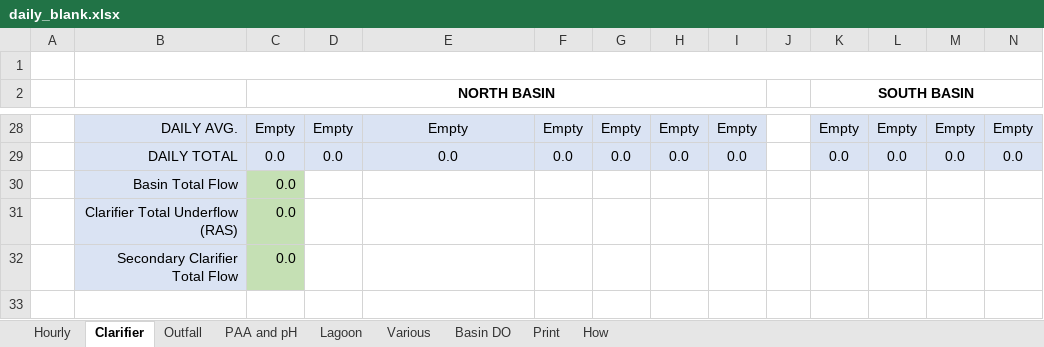
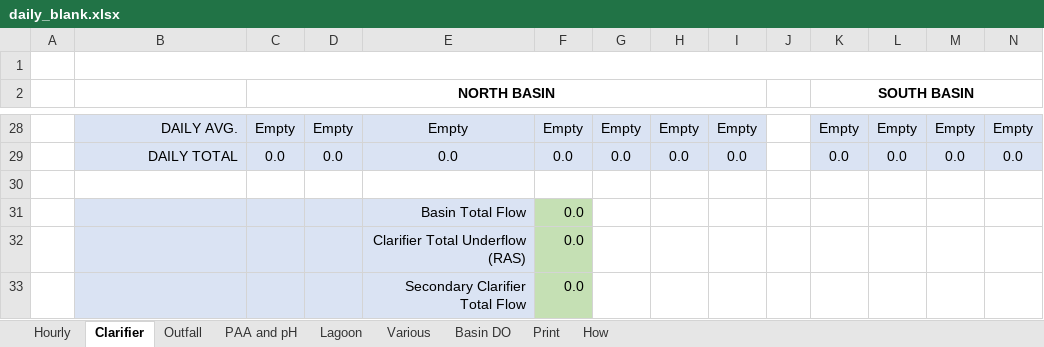
Before and after one commit to City-of-Memphis-Wastewater/copy-n-launch-xlsx, an Excel workbook: src/copy_n_launch_xlsx/data/xlsx/daily_blank.xlsx, sheet Clarifier, drawn as a sheet; only a part is shown, gaps mark what is left out; values as stored, in another font and other column widths than the file's, no borders; removed rows and columns are numbered as before the commit, all else as after; rows hold the shown columns only; the diff names each change by its address in the sheet, - before the commit and + after, or states it on an @@ line.

Commit message:
update spreadsheet with glady's requests, such as calrifier summary label sizing

```diff
--- a/src/copy_n_launch_xlsx/data/xlsx/daily_blank.xlsx (sheet Clarifier)
+++ b/src/copy_n_launch_xlsx/data/xlsx/daily_blank.xlsx (sheet Clarifier)
-row 30:  | Basin Total Flow | 0.0
+row 30: (empty)
-B30 fill: #DAE3F3
+B30 fill: none
-C30 fill: #C5E0B4
+C30 fill: none
-row 31:  | Clarifier Total Underflow (RAS) | 0.0
-row 32:  | Secondary Clarifier Total Flow | 0.0
+row 31:  |  |  |  | Basin Total Flow | 0.0
+row 32:  |  |  |  | Clarifier Total Underflow (RAS) | 0.0
+row 33:  |  |  |  | Secondary Clarifier Total Flow | 0.0
```
Also changed, not shown: 1 other file.
